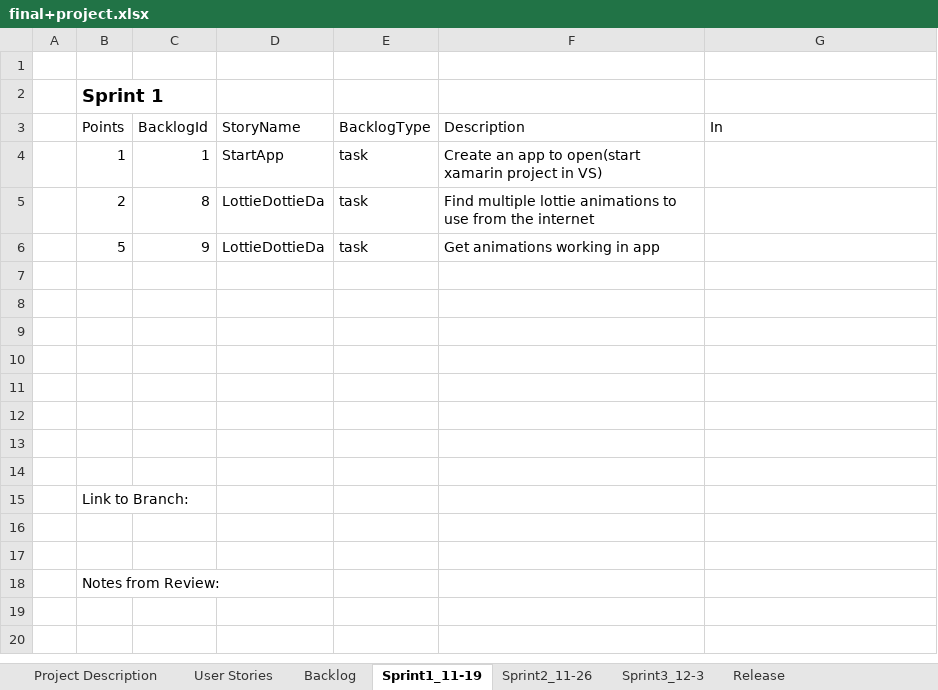
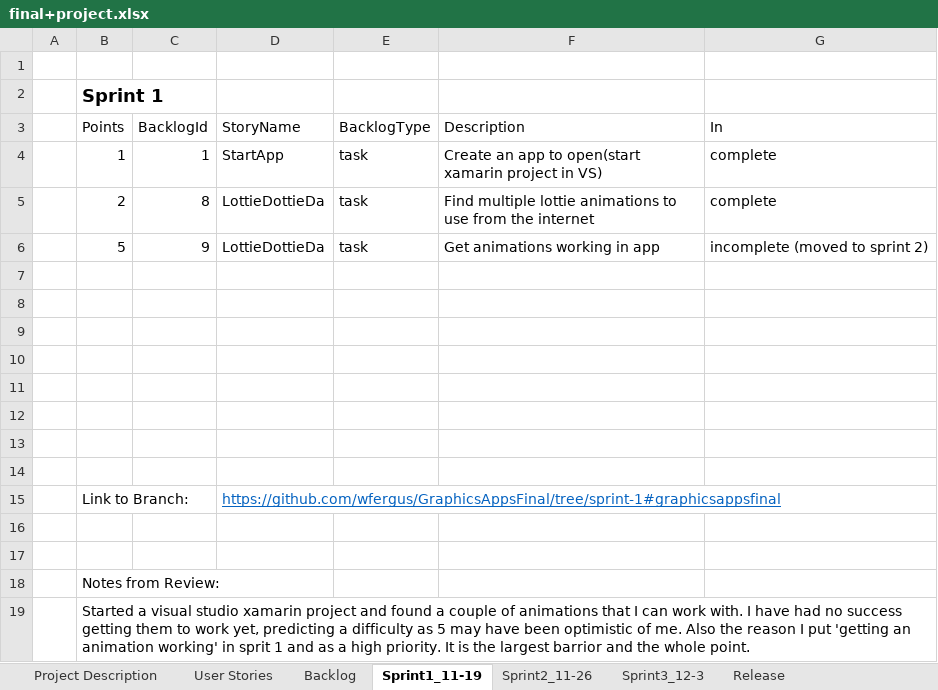
Before and after one commit to wfergus/GraphicsAppsFinal, an Excel workbook: final+project.xlsx, sheet Sprint1_11-19, drawn as a sheet; values as stored, in another font and other column widths than the file's, no borders; table styles not drawn; the diff names each change by its address in the sheet, - before the commit and + after, or states it on an @@ line.

Commit message:
adds sprint 1 & 2 updates

```diff
--- a/final+project.xlsx (sheet Sprint1_11-19)
+++ b/final+project.xlsx (sheet Sprint1_11-19)
-G4:G5 (In): (empty)
+G4:G5 (In): complete
-G6 (In): (empty)
+G6 (In): incomplete (moved to sprint 2)
-D15 (StoryName): (empty)
+D15 (StoryName): https://github.com/wfergus/GraphicsAppsFinal/tree/sprint-1#graphicsappsfinal
+row 19:  | Started a visual studio xamarin project and found a couple of animations that I can work with. I have had no success getting them to work yet, predicting a difficulty as 5 may have been optimistic of me. Also the reason I put 'getting an animation working' in sprit 1 and as a high priority. It is the largest barrior and the whole point.
```
Also changed, not shown: sheet Sprint2_11-26, sheet Backlog.
